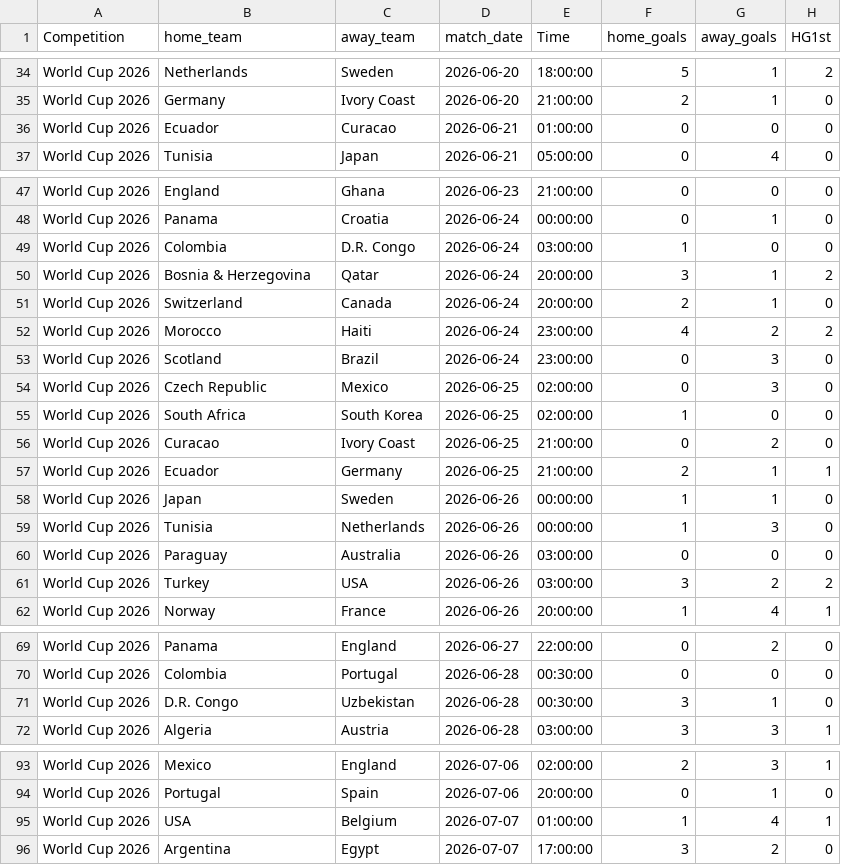
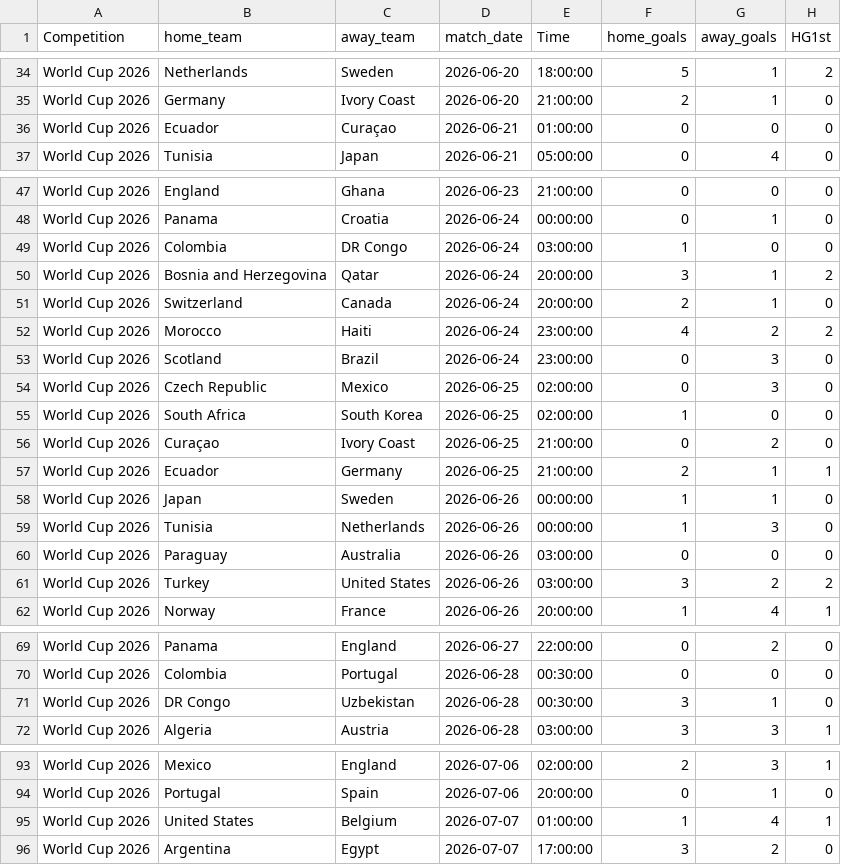
Before and after one commit to mayamartinezix/net-worth, a CSV file: data/odds/wc_2026_odds.csv, drawn as a sheet; only a part is shown, gaps mark what is left out; the diff covers the shown part only; the diff names each change by its address in the sheet, - before the commit and + after, or states it on an @@ line.

```diff
--- a/data/odds/wc_2026_odds.csv
+++ b/data/odds/wc_2026_odds.csv
-C36 (away_team): Curacao
+C36 (away_team): Curaçao
-C49 (away_team): D.R. Congo
+C49 (away_team): DR Congo
-B50 (home_team): Bosnia & Herzegovina
+B50 (home_team): Bosnia and Herzegovina
-B56 (home_team): Curacao
+B56 (home_team): Curaçao
-C61 (away_team): USA
+C61 (away_team): United States
-B71 (home_team): D.R. Congo
+B71 (home_team): DR Congo
-B95 (home_team): USA
+B95 (home_team): United States
```
Also changed, not shown: 9 edited cells elsewhere in this file, data/odds/wc_2014_odds.csv, data/odds/wc_2022_odds.csv, 11 other files.
